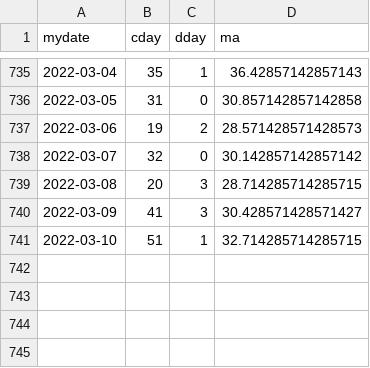
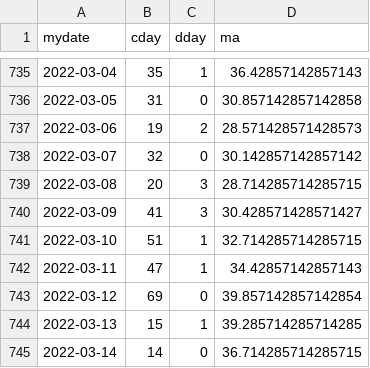
Before and after one commit to jheasly/lane-covid-19, a CSV file: PennsylvaniaBucks.csv, drawn as a sheet; only a part is shown, gaps mark what is left out; the diff names each change by its address in the sheet, - before the commit and + after, or states it on an @@ line.

Commit message:
New data.

```diff
--- a/PennsylvaniaBucks.csv
+++ b/PennsylvaniaBucks.csv
+row 742: 2022-03-11 | 47 | 1 | 34.42857142857143
+row 743: 2022-03-12 | 69 | 0 | 39.857142857142854
+row 744: 2022-03-13 | 15 | 1 | 39.285714285714285
+row 745: 2022-03-14 | 14 | 0 | 36.714285714285715
```
Also changed, not shown: MissouriSt. Charles.csv, MissouriSt. Louis.csv, 5 other files.
